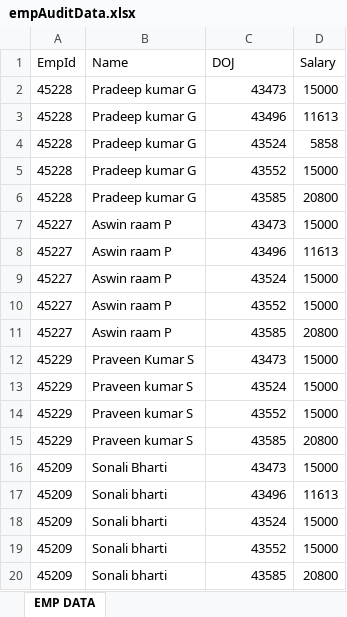
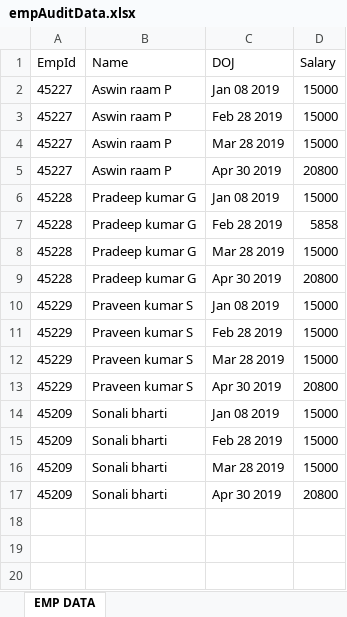
Before and after one commit to pradeepkr1303/employeeaudit, an Excel workbook: assets/empAuditData.xlsx, sheet EMP DATA, drawn as a sheet; values as stored, in another font and other column widths than the file's, no borders; removed rows and columns are numbered as before the commit, all else as after; the diff names each change by its address in the sheet, - before the commit and + after, or states it on an @@ line.

Commit message:
Comments added and employeehistory table modified

```diff
--- a/assets/empAuditData.xlsx (sheet EMP DATA)
+++ b/assets/empAuditData.xlsx (sheet EMP DATA)
-row 2: 45228 | Pradeep kumar G | 43473 | 15000
-row 3: 45228 | Pradeep kumar G | 43496 | 11613
-row 4: 45228 | Pradeep kumar G | 43524 | 5858
-row 5: 45228 | Pradeep kumar G | 43552 | 15000
-row 6: 45228 | Pradeep kumar G | 43585 | 20800
-C2 (DOJ): 43473
+C2 (DOJ): Jan 08 2019
-row 8: 45227 | Aswin raam P | 43496 | 11613
-C3 (DOJ): 43524
+C3 (DOJ): Feb 28 2019
-C4 (DOJ): 43552
+C4 (DOJ): Mar 28 2019
-C5 (DOJ): 43585
+C5 (DOJ): Apr 30 2019
+row 6: 45228 | Pradeep kumar G | Jan 08 2019 | 15000
+row 7: 45228 | Pradeep kumar G | Feb 28 2019 | 5858
+row 8: 45228 | Pradeep kumar G | Mar 28 2019 | 15000
+row 9: 45228 | Pradeep kumar G | Apr 30 2019 | 20800
-B10 (Name): Praveen Kumar S
+B10 (Name): Praveen kumar S
-C10 (DOJ): 43473
+C10 (DOJ): Jan 08 2019
-C11 (DOJ): 43524
+C11 (DOJ): Feb 28 2019
-C12 (DOJ): 43552
+C12 (DOJ): Mar 28 2019
-C13 (DOJ): 43585
+C13 (DOJ): Apr 30 2019
-B14 (Name): Sonali Bharti
+B14 (Name): Sonali bharti
-C14 (DOJ): 43473
+C14 (DOJ): Jan 08 2019
-row 17: 45209 | Sonali bharti | 43496 | 11613
-C15 (DOJ): 43524
+C15 (DOJ): Feb 28 2019
-C16 (DOJ): 43552
+C16 (DOJ): Mar 28 2019
-C17 (DOJ): 43585
+C17 (DOJ): Apr 30 2019
```
Also changed, not shown: 27 other files.
